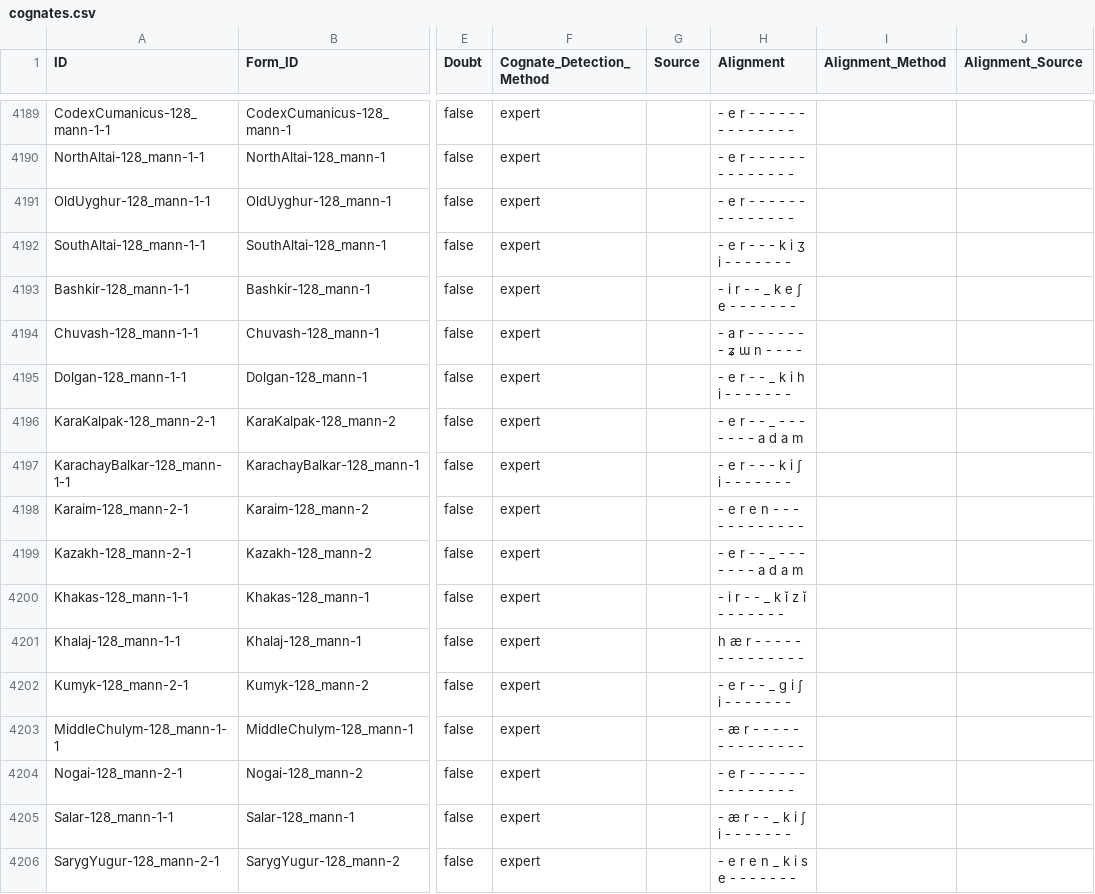
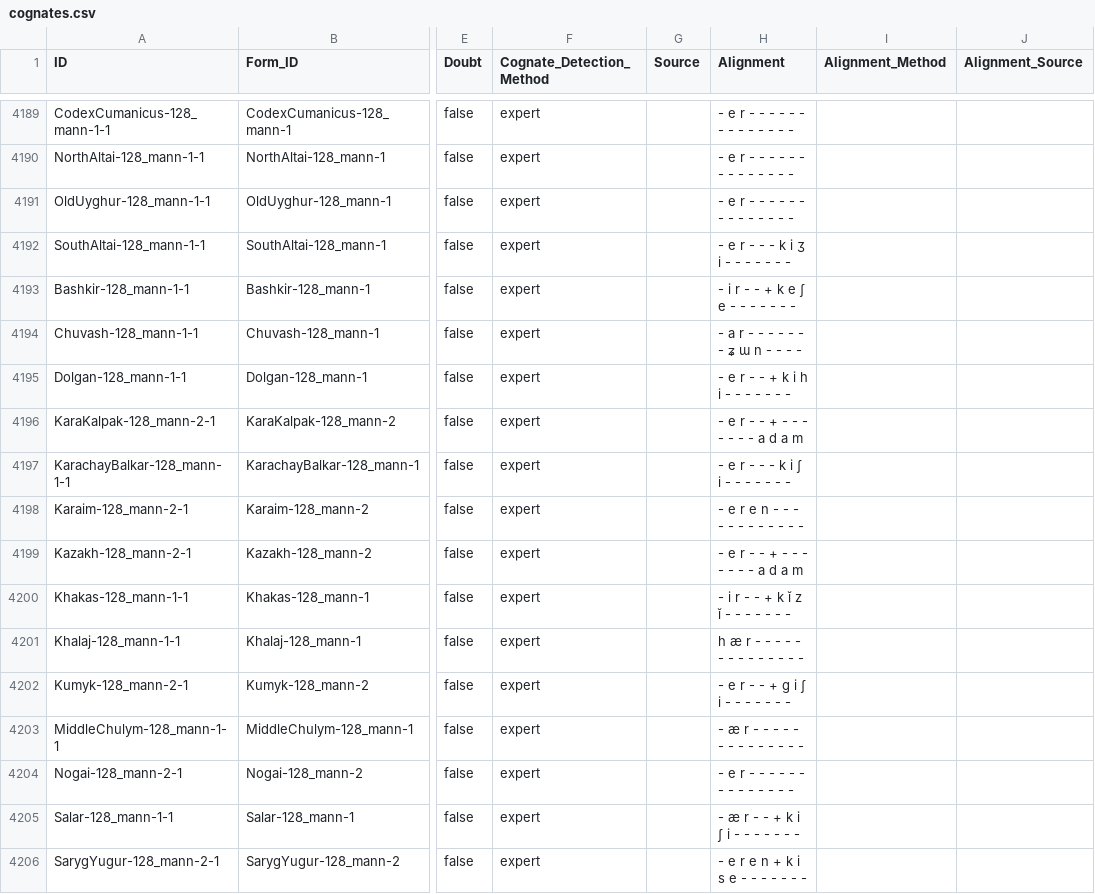
Before and after one commit to lexibank/savelyevturkic, a CSV file: cldf/cognates.csv, drawn as a sheet; only a part is shown, gaps mark what is left out; the diff covers the shown part only; the diff names each change by its address in the sheet, - before the commit and + after, or states it on an @@ line.

```diff
--- a/cldf/cognates.csv
+++ b/cldf/cognates.csv
-H4193 (Alignment): - i r - - _ k e ʃ e - - - - - - -
+H4193 (Alignment): - i r - - + k e ʃ e - - - - - - -
-H4195 (Alignment): - e r - - _ k i h i - - - - - - -
+H4195 (Alignment): - e r - - + k i h i - - - - - - -
-H4196 (Alignment): - e r - - _ - - - - - - - a d a m
+H4196 (Alignment): - e r - - + - - - - - - - a d a m
-H4199 (Alignment): - e r - - _ - - - - - - - a d a m
+H4199 (Alignment): - e r - - + - - - - - - - a d a m
-H4200 (Alignment): - i r - - _ k ĭ z ĭ - - - - - - -
+H4200 (Alignment): - i r - - + k ĭ z ĭ - - - - - - -
-H4202 (Alignment): - e r - - _ g i ʃ i - - - - - - -
+H4202 (Alignment): - e r - - + g i ʃ i - - - - - - -
-H4205 (Alignment): - æ r - - _ k i ʃ i - - - - - - -
+H4205 (Alignment): - æ r - - + k i ʃ i - - - - - - -
-H4206 (Alignment): - e r e n _ k i s e - - - - - - -
+H4206 (Alignment): - e r e n + k i s e - - - - - - -
```
Also changed, not shown: 92 edited cells elsewhere in this file, 7 other files.
